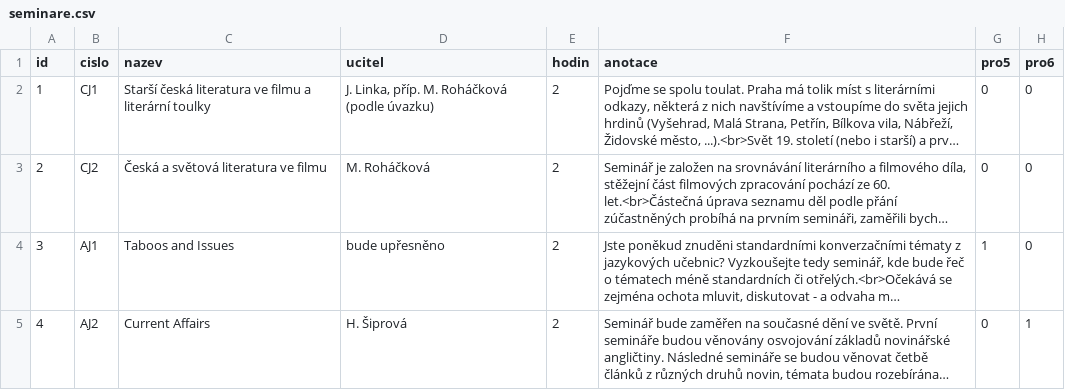
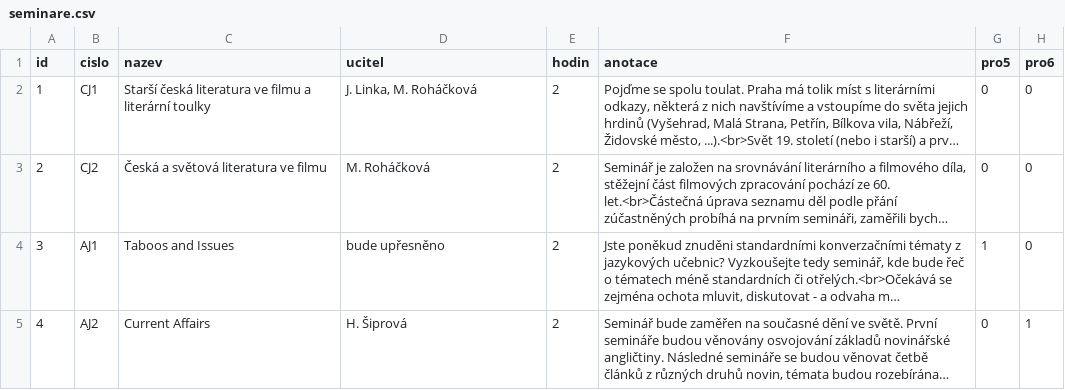
Before and after one commit to olgacinkova/rozvrh_seminaru, a CSV file: seminare.csv, drawn as a sheet; only a part is shown; long unchanged cells end in …; the diff names each change by its address in the sheet, - before the commit and + after, or states it on an @@ line.

Commit message:
modified seminare.csv - delete "(prip.dle uvazku)"

```diff
--- a/seminare.csv
+++ b/seminare.csv
-D2 (ucitel): J. Linka, příp. M. Roháčková (podle úvazku)
+D2 (ucitel): J. Linka, M. Roháčková
```
